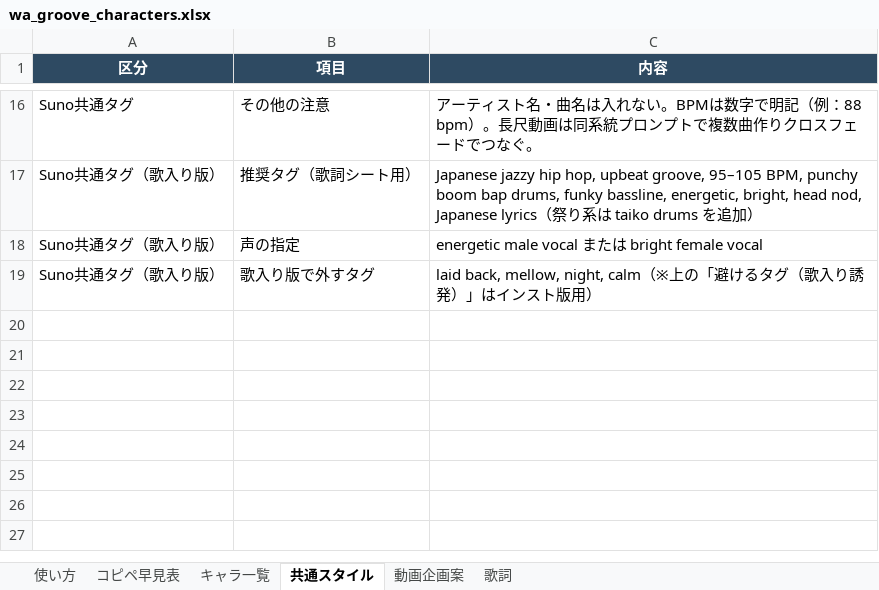
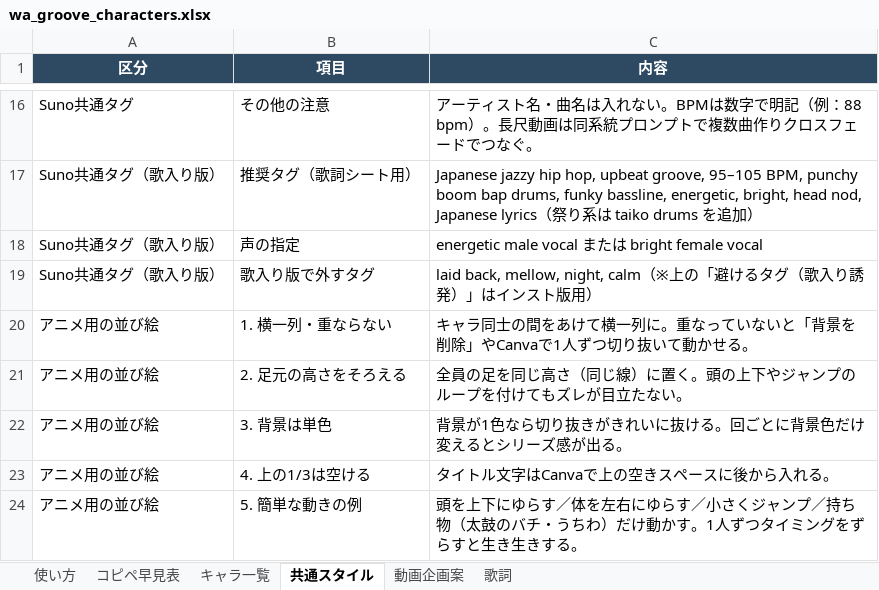
Before and after one commit to kumafarmdani-coder/nagano-news-app, an Excel workbook: wa_groove企画/wa_groove_characters.xlsx, sheet 共通スタイル, drawn as a sheet; only a part is shown, gaps mark what is left out; values as stored, in another font and other column widths than the file's, no borders; the diff names each change by its address in the sheet, - before the commit and + after, or states it on an @@ line.

```diff
--- a/wa_groove企画/wa_groove_characters.xlsx (sheet 共通スタイル)
+++ b/wa_groove企画/wa_groove_characters.xlsx (sheet 共通スタイル)
+row 20: アニメ用の並び絵 | 1. 横一列・重ならない | キャラ同士の間をあけて横一列に。重なっていないと「背景を削除」やCanvaで1人ずつ切り抜いて動かせる。
+row 21: アニメ用の並び絵 | 2. 足元の高さをそろえる | 全員の足を同じ高さ（同じ線）に置く。頭の上下やジャンプのループを付けてもズレが目立たない。
+row 22: アニメ用の並び絵 | 3. 背景は単色 | 背景が1色なら切り抜きがきれいに抜ける。回ごとに背景色だけ変えるとシリーズ感が出る。
+row 23: アニメ用の並び絵 | 4. 上の1/3は空ける | タイトル文字はCanvaで上の空きスペースに後から入れる。
+row 24: アニメ用の並び絵 | 5. 簡単な動きの例 | 頭を上下にゆらす／体を左右にゆらす／小さくジャンプ／持ち物（太鼓のバチ・うちわ）だけ動かす。1人ずつタイミングをずらすと生き生きする。
```
Also changed, not shown: sheet 動画企画案, sheet コピペ早見表, 4 other files.
